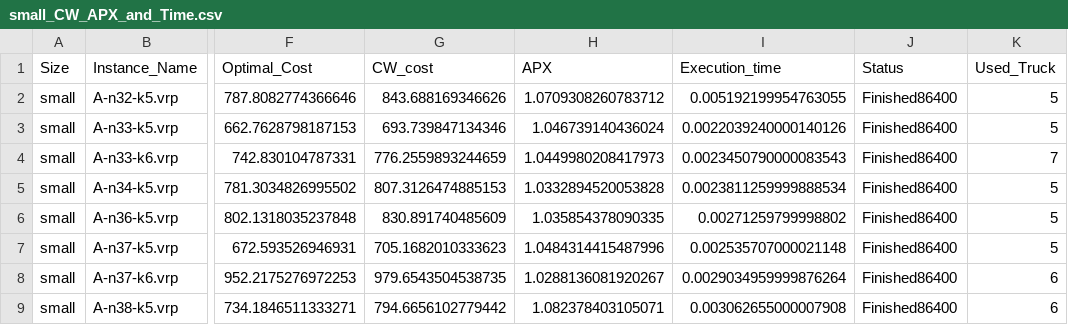
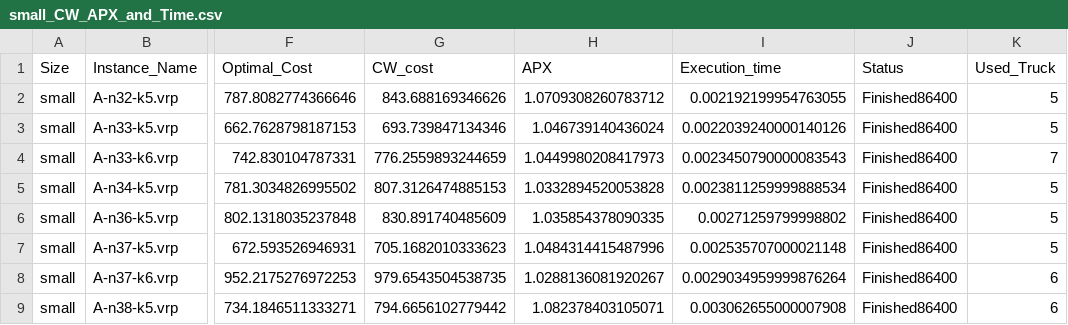
Before and after one commit to CinelliAlessia/Progetto_AMOD, a CSV file: main/Results/Heuristic_Solutions/Clarke_&_Wright_run/small_CW_APX_and_Time.csv, drawn as a sheet; only a part is shown, gaps mark what is left out; the diff names each change by its address in the sheet, - before the commit and + after, or states it on an @@ line.

```diff
--- a/main/Results/Heuristic_Solutions/Clarke_&_Wright_run/small_CW_APX_and_Time.csv
+++ b/main/Results/Heuristic_Solutions/Clarke_&_Wright_run/small_CW_APX_and_Time.csv
-I2 (Execution_time): 0.005192199954763055
+I2 (Execution_time): 0.002192199954763055
```
Also changed, not shown: main/Results/Heuristic_Solutions/Clarke_&_Wright_run/CW_All.csv, main/Results/MIP/MIP_Solutions.csv, 8 other files.
